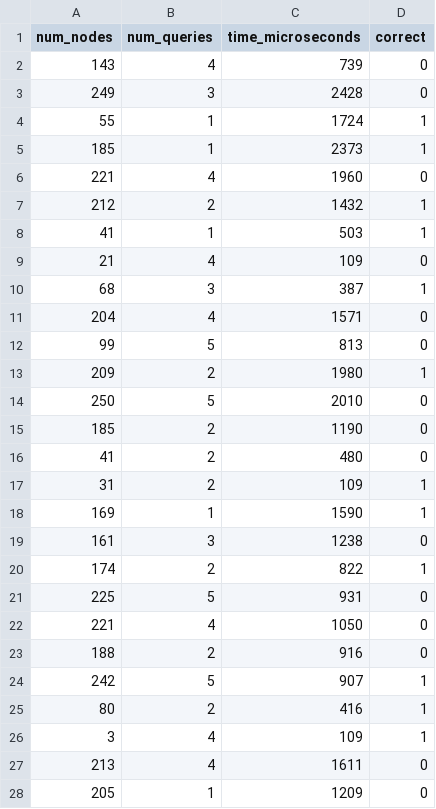
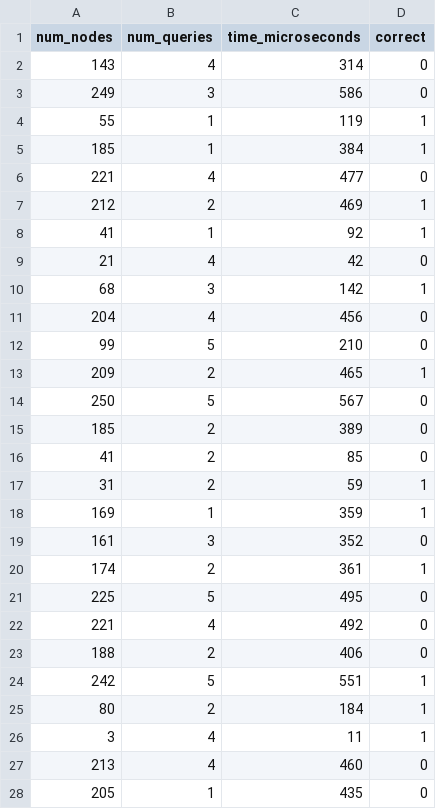
Before and after one commit to suhaskamath2712/ISS_Assignment, a CSV file: q2_tests/q2_timings.csv, drawn as a sheet; only a part is shown; the diff covers the shown part only.

```diff
--- a/q2_tests/q2_timings.csv
+++ b/q2_tests/q2_timings.csv
@@ -1,28 +1,28 @@
 num_nodes,num_queries,time_microseconds,correct
-143,4,739,0
-249,3,2428,0
-55,1,1724,1
-185,1,2373,1
-221,4,1960,0
-212,2,1432,1
-41,1,503,1
-21,4,109,0
-68,3,387,1
-204,4,1571,0
-99,5,813,0
-209,2,1980,1
-250,5,2010,0
-185,2,1190,0
-41,2,480,0
-31,2,109,1
-169,1,1590,1
-161,3,1238,0
-174,2,822,1
-225,5,931,0
-221,4,1050,0
-188,2,916,0
-242,5,907,1
-80,2,416,1
-3,4,109,1
-213,4,1611,0
-205,1,1209,0
+143,4,314,0
+249,3,586,0
+55,1,119,1
+185,1,384,1
+221,4,477,0
+212,2,469,1
+41,1,92,1
+21,4,42,0
+68,3,142,1
+204,4,456,0
+99,5,210,0
+209,2,465,1
+250,5,567,0
+185,2,389,0
+41,2,85,0
+31,2,59,1
+169,1,359,1
+161,3,352,0
+174,2,361,1
+225,5,495,0
+221,4,492,0
+188,2,406,0
+242,5,551,1
+80,2,184,1
+3,4,11,1
+213,4,460,0
+205,1,435,0
```
Also changed, not shown: 173 edited cells elsewhere in this file, q1_tests/q1_timings.csv, q3_tests/q3_timings.csv, 23 other files.
